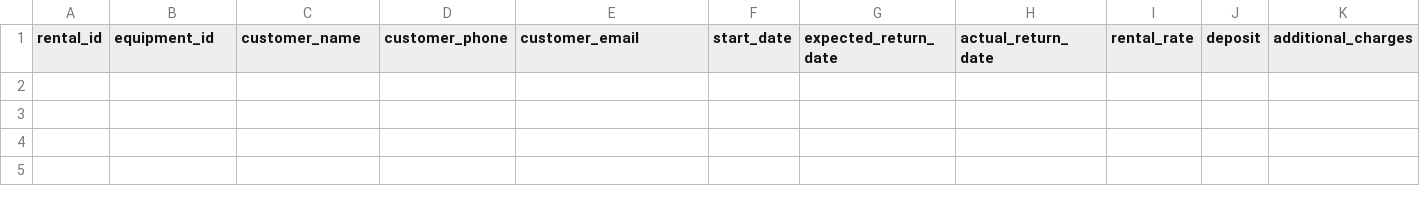
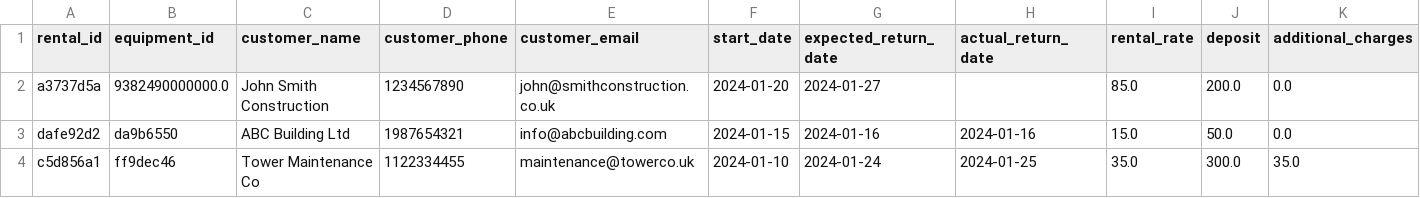
Before and after one commit to dev-walsh/WhitesManagement, a CSV file: data/rentals.csv, drawn as a sheet; only a part is shown; rows hold the shown columns only; the diff names each change by its address in the sheet, - before the commit and + after, or states it on an @@ line.

```diff
--- a/data/rentals.csv
+++ b/data/rentals.csv
+row 2: a3737d5a | 9382490000000.0 | John Smith Construction | 1234567890 | john@smithconstruction.co.uk | 2024-01-20 | 2024-01-27 |  | 85.0 | 200.0 | 0.0
+row 3: dafe92d2 | da9b6550 | ABC Building Ltd | 1987654321 | info@abcbuilding.com | 2024-01-15 | 2024-01-16 | 2024-01-16 | 15.0 | 50.0 | 0.0
+row 4: c5d856a1 | ff9dec46 | Tower Maintenance Co | 1122334455 | maintenance@towerco.uk | 2024-01-10 | 2024-01-24 | 2024-01-25 | 35.0 | 300.0 | 35.0
```
Also changed, not shown: 4 other files.
